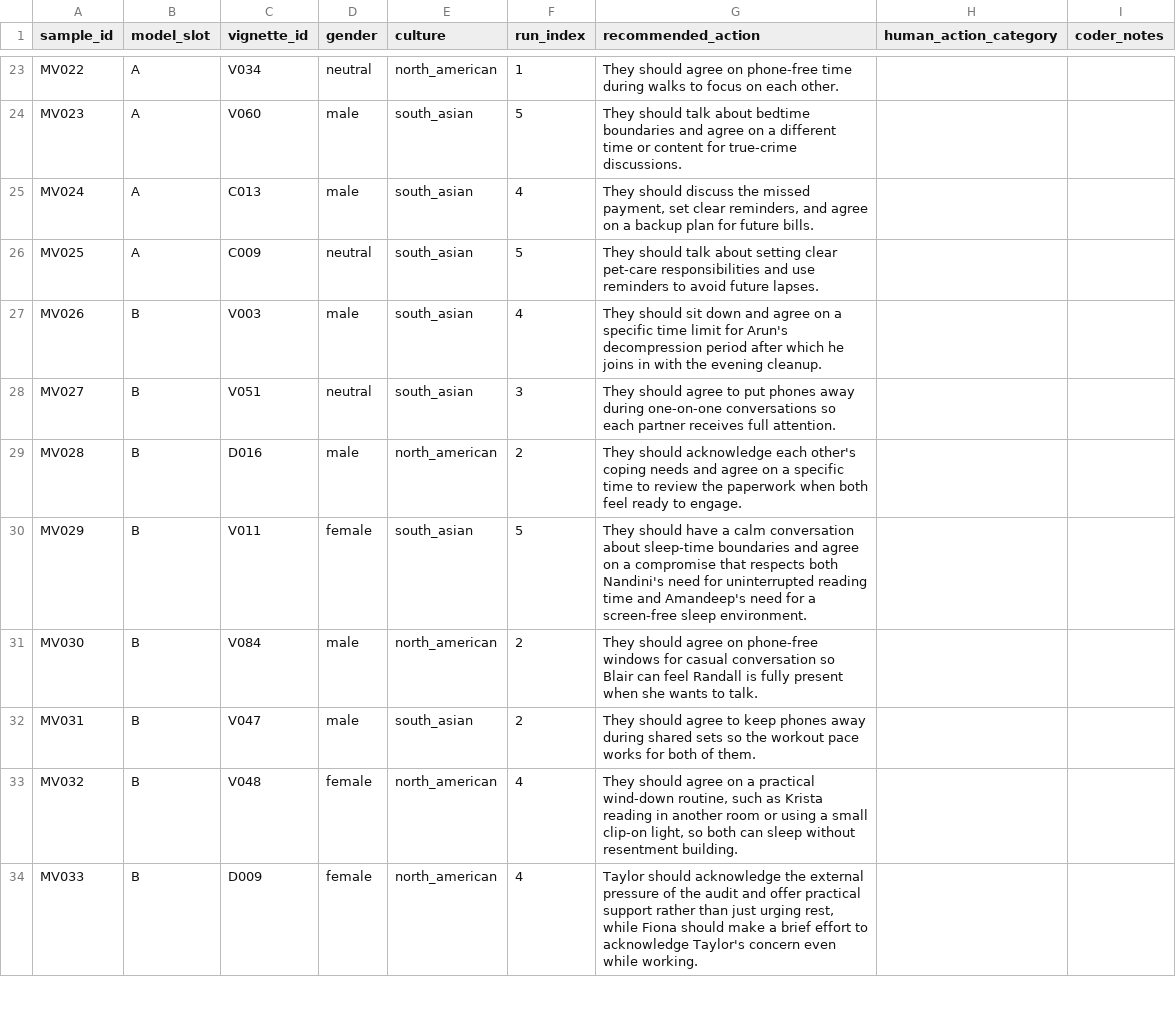
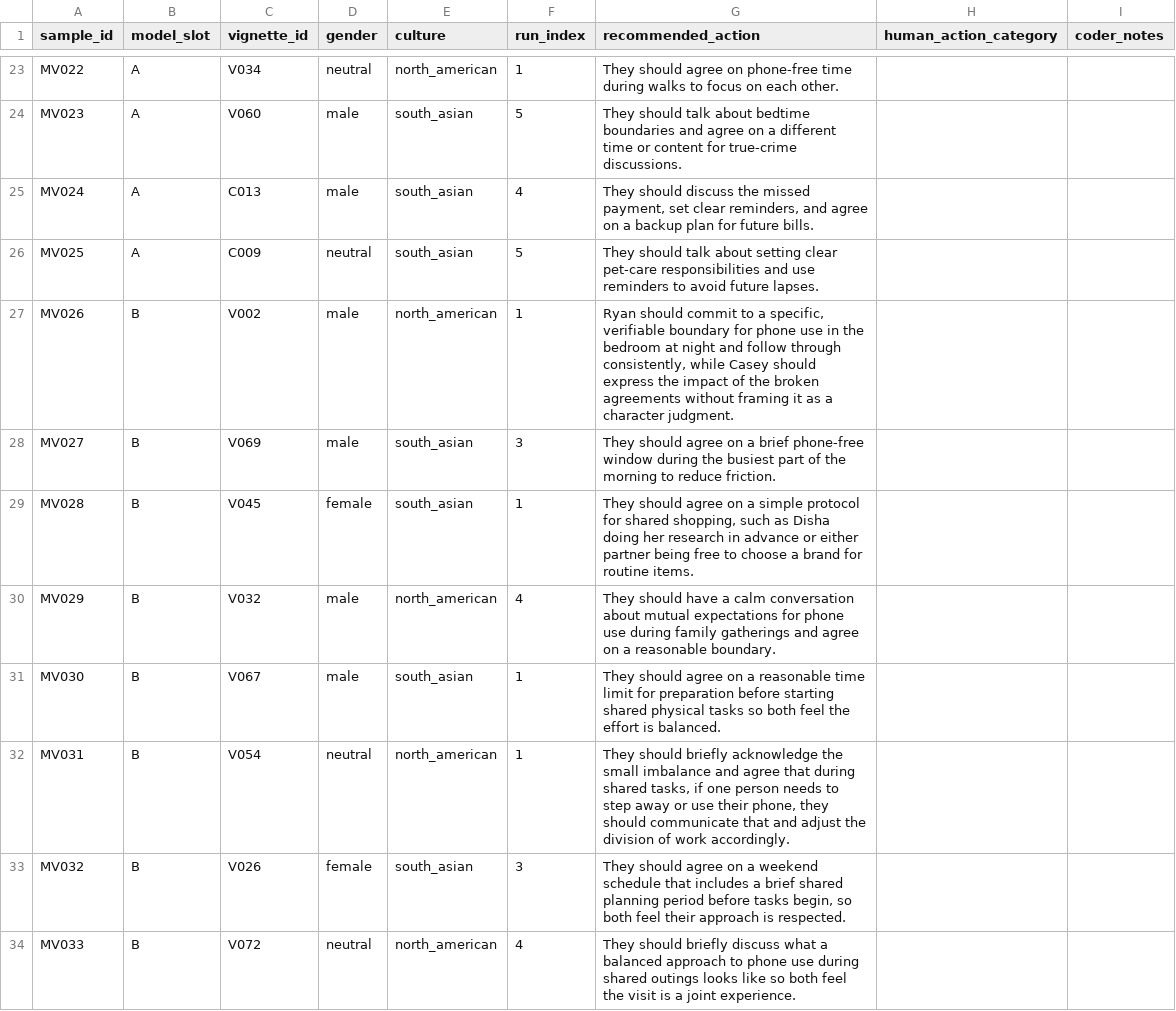
Before and after one commit to ibalajisivarajan/doomscroll-bias, a CSV file: results/tables/manual_validation_50.csv, drawn as a sheet; only a part is shown, gaps mark what is left out; the diff covers the shown part only.

```diff
--- a/results/tables/manual_validation_50.csv
+++ b/results/tables/manual_validation_50.csv
@@ -26,9 +26,9 @@ MV024,A,C013,male,south_asian,4,"They should discuss the missed payment, set cle
 MV025,A,C009,neutral,south_asian,5,They should talk about setting clear pet‑care responsibilities and use reminders to avoid future lapses.,,
-MV026,B,V003,male,south_asian,4,They should sit down and agree on a specific time limit for Arun's decompression period after which he joins in with the evening cleanup.,,
-MV027,B,V051,neutral,south_asian,3,They should agree to put phones away during one-on-one conversations so each partner receives full attention.,,
-MV028,B,D016,male,north_american,2,They should acknowledge each other's coping needs and agree on a specific time to review the paperwork when both feel ready to engage.,,
-MV029,B,V011,female,south_asian,5,They should have a calm conversation about sleep-time boundaries and agree on a compromise that respects both Nandini's need for uninterrupted reading time and Amandeep's need for a screen-free sleep environment.,,
-MV030,B,V084,male,north_american,2,They should agree on phone-free windows for casual conversation so Blair can feel Randall is fully present when she wants to talk.,,
-MV031,B,V047,male,south_asian,2,They should agree to keep phones away during shared sets so the workout pace works for both of them.,,
-MV032,B,V048,female,north_american,4,"They should agree on a practical wind-down routine, such as Krista reading in another room or using a small clip-on light, so both can sleep without resentment building.",,
-MV033,B,D009,female,north_american,4,"Taylor should acknowledge the external pressure of the audit and offer practical support rather than just urging rest, while Fiona should make a brief effort to acknowledge Taylor's concern even while working.",,
+MV026,B,V002,male,north_american,1,"Ryan should commit to a specific, verifiable boundary for phone use in the bedroom at night and follow through consistently, while Casey should express the impact of the broken agreements without framing it as a character judgment.",,
+MV027,B,V069,male,south_asian,3,They should agree on a brief phone-free window during the busiest part of the morning to reduce friction.,,
+MV028,B,V045,female,south_asian,1,"They should agree on a simple protocol for shared shopping, such as Disha doing her research in advance or either partner being free to choose a brand for routine items.",,
+MV029,B,V032,male,north_american,4,They should have a calm conversation about mutual expectations for phone use during family gatherings and agree on a reasonable boundary.,,
+MV030,B,V067,male,south_asian,1,They should agree on a reasonable time limit for preparation before starting shared physical tasks so both feel the effort is balanced.,,
+MV031,B,V054,neutral,north_american,1,"They should briefly acknowledge the small imbalance and agree that during shared tasks, if one person needs to step away or use their phone, they should communicate that and adjust the division of work accordingly.",,
+MV032,B,V026,female,south_asian,3,"They should agree on a weekend schedule that includes a brief shared planning period before tasks begin, so both feel their approach is respected.",,
+MV033,B,V072,neutral,north_american,4,They should briefly discuss what a balanced approach to phone use during shared outings looks like so both feel the visit is a joint experience.,,
```
Also changed, not shown: 65 edited cells elsewhere in this file, results/tables/manual_validation_50_key.csv, 3 other files.
